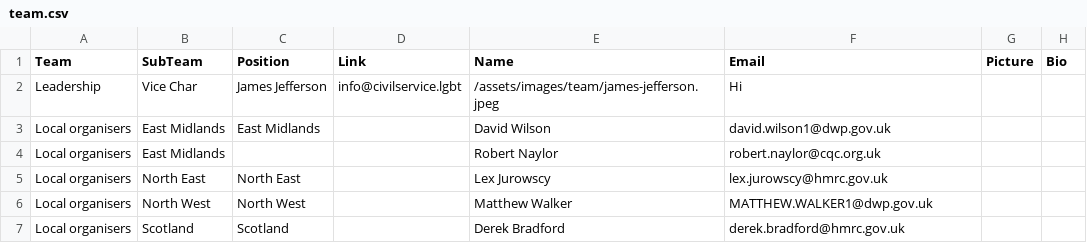
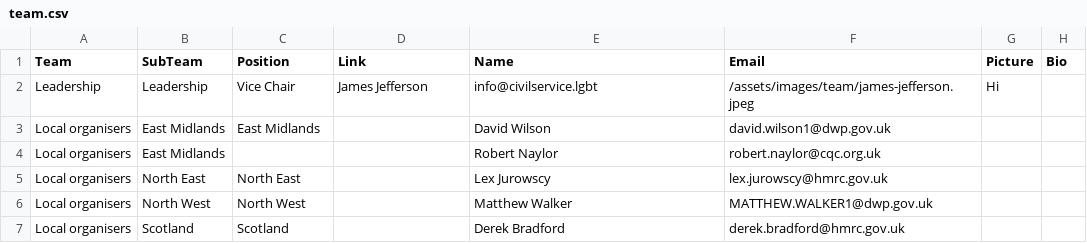
Before and after one commit to theseanything/civilservicelgbt.github.io, a CSV file: _data/team.csv, drawn as a sheet; only a part is shown.

Commit message:
Update team.csv

```diff
--- a/_data/team.csv
+++ b/_data/team.csv
@@ -1,3 +1,3 @@
 Team,SubTeam,Position,Link,Name,Email,Picture,Bio,
-Leadership,Vice Char,James Jefferson,info@civilservice.lgbt,/assets/images/team/james-jefferson.jpeg,Hi,
+Leadership,Leadership,Vice Chair,James Jefferson,info@civilservice.lgbt,/assets/images/team/james-jefferson.jpeg,Hi,
 Local organisers,East Midlands,East Midlands,,David Wilson,david.wilson1@dwp.gov.uk,,
```
